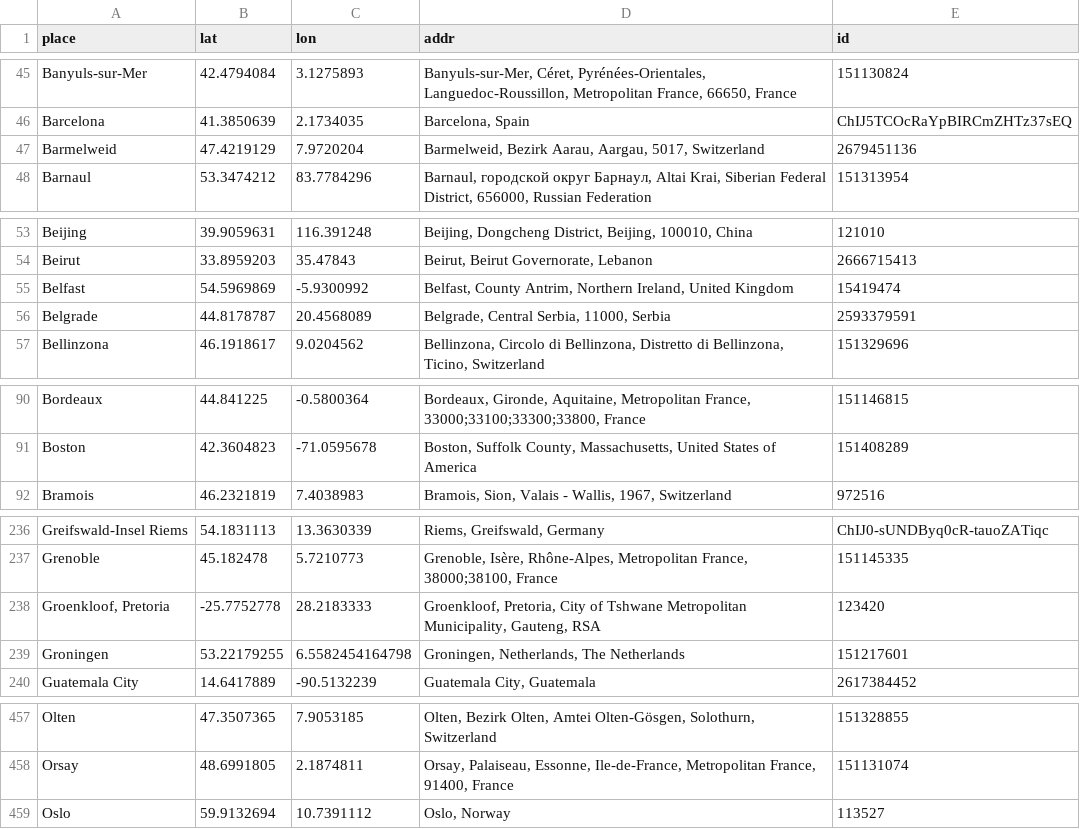
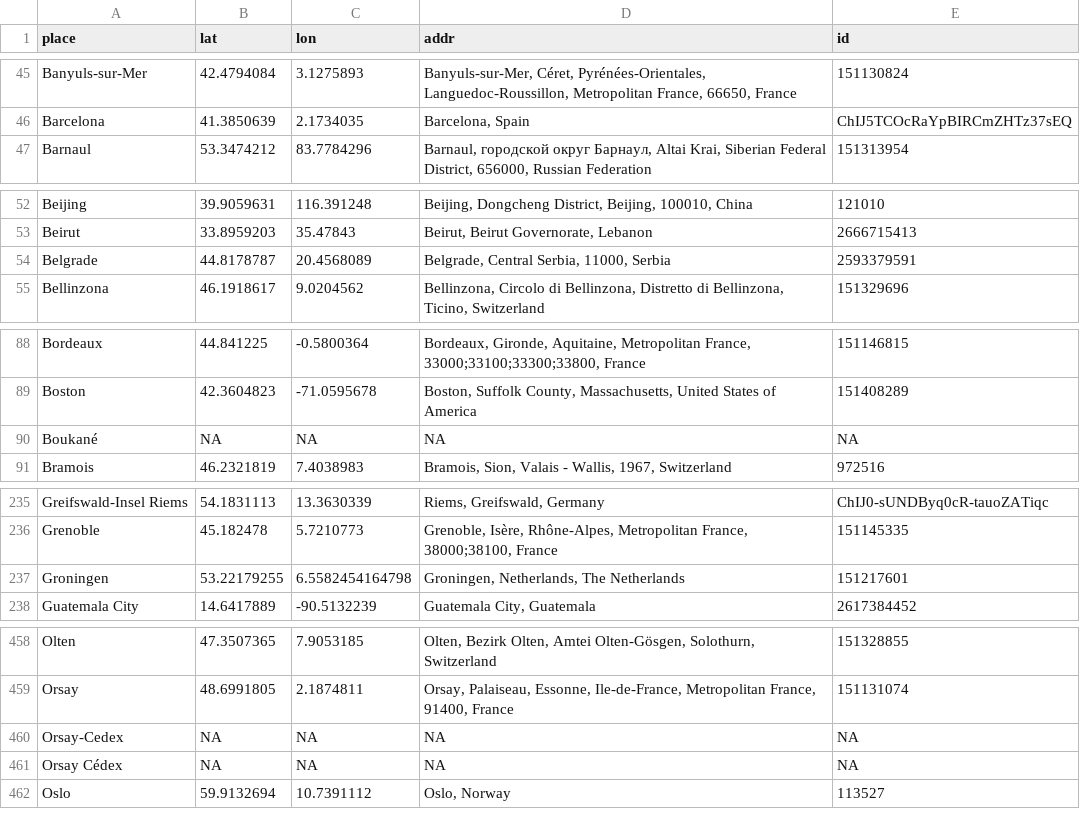
Before and after one commit to zambujo/swissresearch, a CSV file: geocodes.csv, drawn as a sheet; only a part is shown, gaps mark what is left out; removed rows and columns are numbered as before the commit, all else as after; the diff covers the shown part only; the diff names each change by its address in the sheet, - before the commit and + after, or states it on an @@ line.

```diff
--- a/geocodes.csv
+++ b/geocodes.csv
-row 47: Barmelweid | 47.4219129 | 7.9720204 | Barmelweid, Bezirk Aarau, Aargau, 5017, Switzerland | 2679451136
-row 55: Belfast | 54.5969869 | -5.9300992 | Belfast, County Antrim, Northern Ireland, United Kingdom | 15419474
+row 90: Boukané | NA | NA | NA | NA
-row 238: Groenkloof, Pretoria | -25.7752778 | 28.2183333 | Groenkloof, Pretoria, City of Tshwane Metropolitan Municipality, Gauteng, RSA | 123420
+row 460: Orsay-Cedex | NA | NA | NA | NA
+row 461: Orsay Cédex | NA | NA | NA | NA
```
Also changed, not shown: 5 added rows and 12 edited cells elsewhere in this file, 3 other files.
